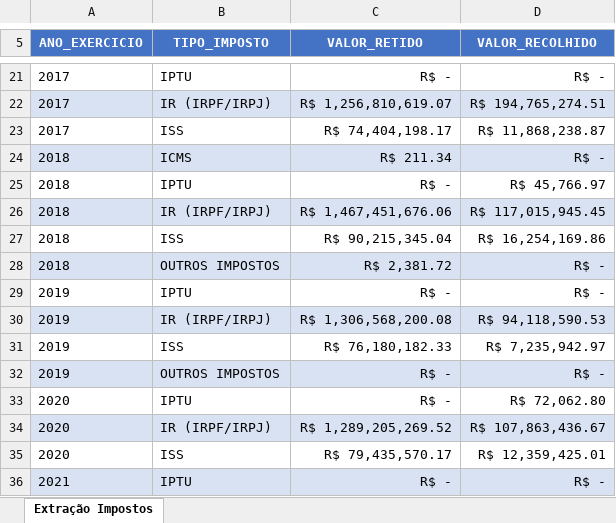
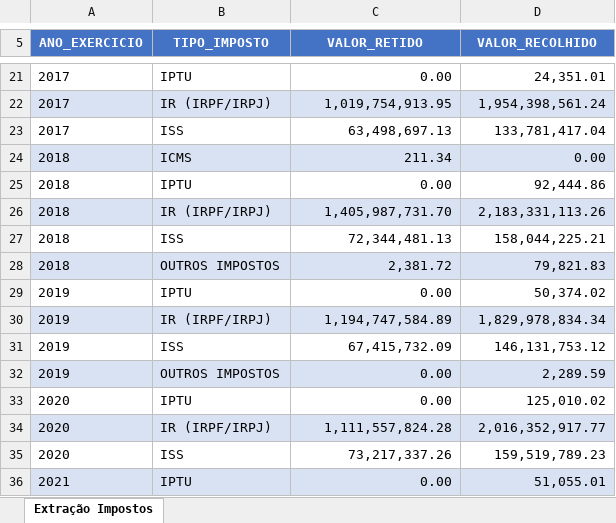
Before and after one commit to controles-contabeis-df/controles-contabeis, an Excel workbook: Impostos_Retidos_Recolhidos_GDF/Resumo_Impostos_por_ano-2012-2026.xlsx, sheet Extração Impostos, drawn as a sheet; only a part is shown, gaps mark what is left out; values as stored, in another font and other column widths than the file's, no borders; the diff covers the shown part only; the diff names each change by its address in the sheet, - before the commit and + after, or states it on an @@ line.

```diff
--- a/Impostos_Retidos_Recolhidos_GDF/Resumo_Impostos_por_ano-2012-2026.xlsx (sheet Extração Impostos)
+++ b/Impostos_Retidos_Recolhidos_GDF/Resumo_Impostos_por_ano-2012-2026.xlsx (sheet Extração Impostos)
-C21 (VALOR_RETIDO): R$ -
+C21 (VALOR_RETIDO): 0.00
-D21 (VALOR_RECOLHIDO): R$ -
+D21 (VALOR_RECOLHIDO): 24,351.01
-C22 (VALOR_RETIDO): R$ 1,256,810,619.07
+C22 (VALOR_RETIDO): 1,019,754,913.95
-D22 (VALOR_RECOLHIDO): R$ 194,765,274.51
+D22 (VALOR_RECOLHIDO): 1,954,398,561.24
-C23 (VALOR_RETIDO): R$ 74,404,198.17
+C23 (VALOR_RETIDO): 63,498,697.13
-D23 (VALOR_RECOLHIDO): R$ 11,868,238.87
+D23 (VALOR_RECOLHIDO): 133,781,417.04
-C24 (VALOR_RETIDO): R$ 211.34
+C24 (VALOR_RETIDO): 211.34
-D24 (VALOR_RECOLHIDO): R$ -
+D24 (VALOR_RECOLHIDO): 0.00
-C25 (VALOR_RETIDO): R$ -
+C25 (VALOR_RETIDO): 0.00
-D25 (VALOR_RECOLHIDO): R$ 45,766.97
+D25 (VALOR_RECOLHIDO): 92,444.86
-C26 (VALOR_RETIDO): R$ 1,467,451,676.06
+C26 (VALOR_RETIDO): 1,405,987,731.70
-D26 (VALOR_RECOLHIDO): R$ 117,015,945.45
+D26 (VALOR_RECOLHIDO): 2,183,331,113.26
-C27 (VALOR_RETIDO): R$ 90,215,345.04
+C27 (VALOR_RETIDO): 72,344,481.13
-D27 (VALOR_RECOLHIDO): R$ 16,254,169.86
+D27 (VALOR_RECOLHIDO): 158,044,225.21
-C28 (VALOR_RETIDO): R$ 2,381.72
+C28 (VALOR_RETIDO): 2,381.72
-D28 (VALOR_RECOLHIDO): R$ -
+D28 (VALOR_RECOLHIDO): 79,821.83
-C29 (VALOR_RETIDO): R$ -
+C29 (VALOR_RETIDO): 0.00
-D29 (VALOR_RECOLHIDO): R$ -
+D29 (VALOR_RECOLHIDO): 50,374.02
-C30 (VALOR_RETIDO): R$ 1,306,568,200.08
+C30 (VALOR_RETIDO): 1,194,747,584.89
-D30 (VALOR_RECOLHIDO): R$ 94,118,590.53
+D30 (VALOR_RECOLHIDO): 1,829,978,834.34
-C31 (VALOR_RETIDO): R$ 76,180,182.33
+C31 (VALOR_RETIDO): 67,415,732.09
-D31 (VALOR_RECOLHIDO): R$ 7,235,942.97
+D31 (VALOR_RECOLHIDO): 146,131,753.12
-C32:C33 (VALOR_RETIDO): R$ -
+C32:C33 (VALOR_RETIDO): 0.00
-D32 (VALOR_RECOLHIDO): R$ -
+D32 (VALOR_RECOLHIDO): 2,289.59
-D33 (VALOR_RECOLHIDO): R$ 72,062.80
+D33 (VALOR_RECOLHIDO): 125,010.02
-C34 (VALOR_RETIDO): R$ 1,289,205,269.52
+C34 (VALOR_RETIDO): 1,111,557,824.28
-D34 (VALOR_RECOLHIDO): R$ 107,863,436.67
+D34 (VALOR_RECOLHIDO): 2,016,352,917.77
-C35 (VALOR_RETIDO): R$ 79,435,570.17
+C35 (VALOR_RETIDO): 73,217,337.26
-D35 (VALOR_RECOLHIDO): R$ 12,359,425.01
+D35 (VALOR_RECOLHIDO): 159,519,789.23
-C36 (VALOR_RETIDO): R$ -
+C36 (VALOR_RETIDO): 0.00
-D36 (VALOR_RECOLHIDO): R$ -
+D36 (VALOR_RECOLHIDO): 51,055.01
```
Also changed, not shown: 127 edited cells elsewhere in this sheet, Impostos_Retidos_Recolhidos_GDF/Resumo_Impostos_por_UG-2012_2026.xlsx, Impostos_Retidos_Recolhidos_GDF/resumo_final_impostos_gdf_2026.xlsx, 21 other files.
